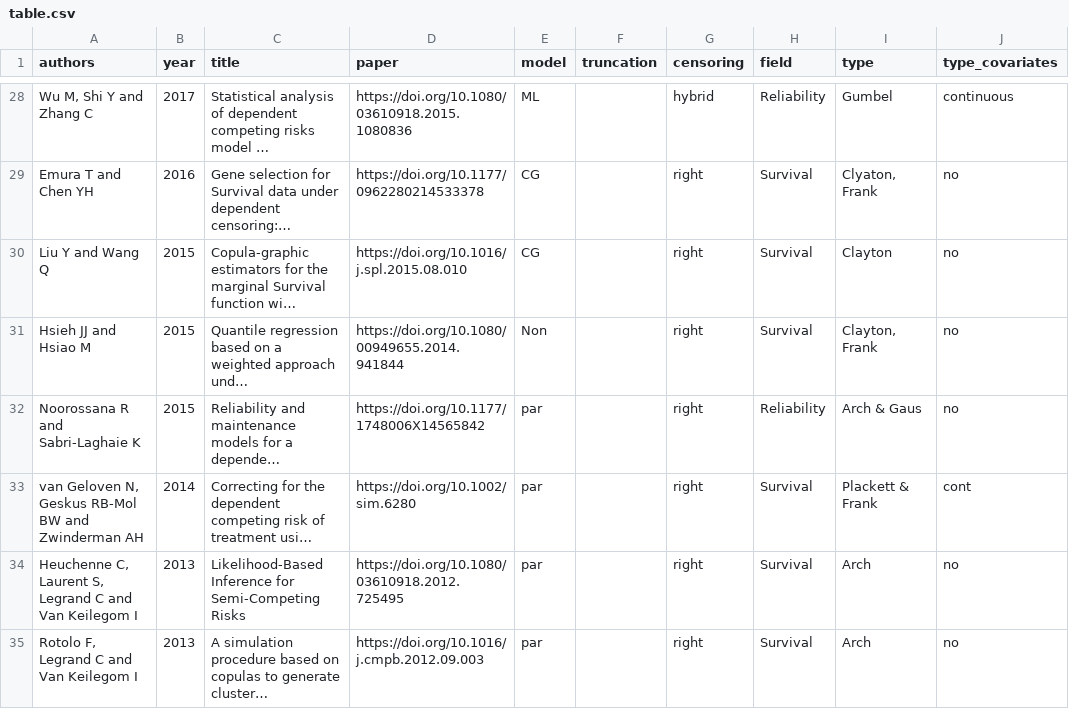
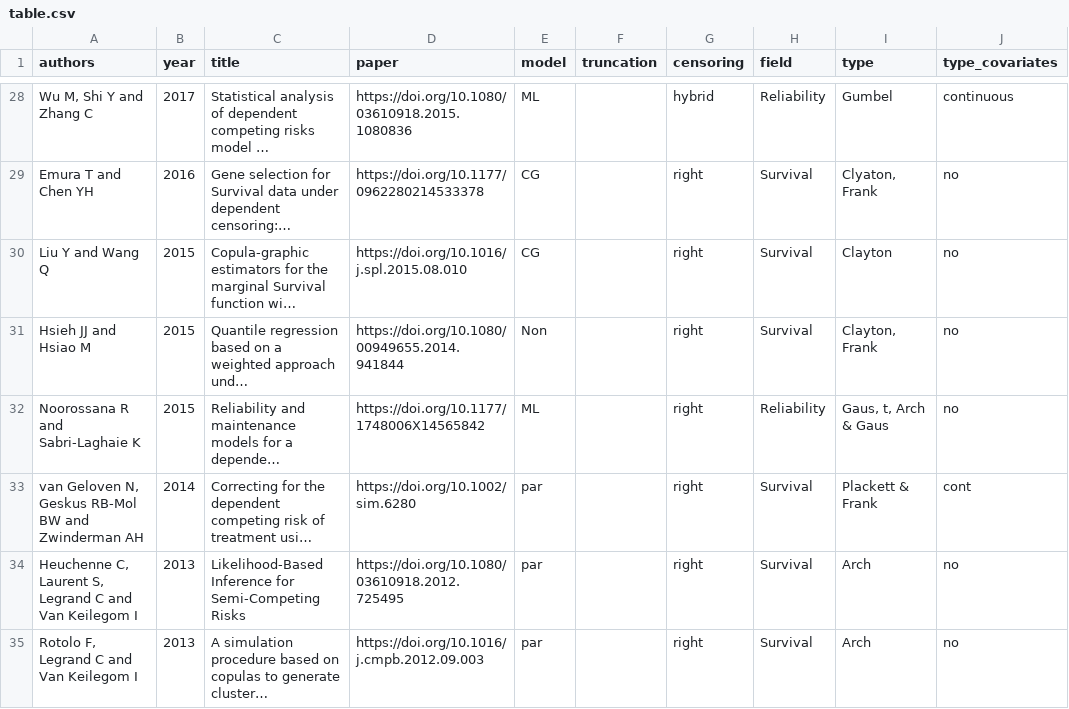
Before and after one commit to jmajakwara/Copula-CR, a CSV file: table.csv, drawn as a sheet; only a part is shown, gaps mark what is left out; long unchanged cells end in …; the diff names each change by its address in the sheet, - before the commit and + after, or states it on an @@ line.

Commit message:
Update table L32.csv

```diff
--- a/table.csv
+++ b/table.csv
-E32 (model): par
+E32 (model): ML
-I32 (type): Arch & Gaus
+I32 (type): Gaus, t, Arch & Gaus
```
